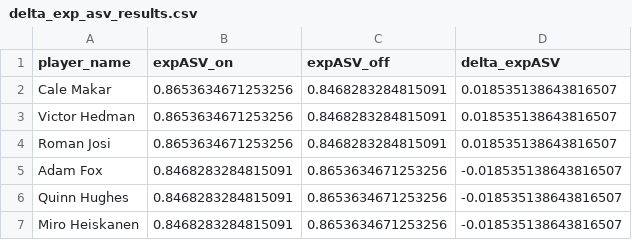
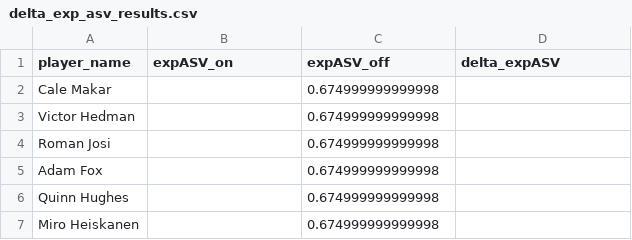
Before and after one commit to yimango/defensive-stats, a CSV file: delta_exp_asv_results.csv, drawn as a sheet.

Commit message:
initial commit

```diff
--- a/delta_exp_asv_results.csv
+++ b/delta_exp_asv_results.csv
@@ -1,7 +1,7 @@
 player_name,expASV_on,expASV_off,delta_expASV
-Cale Makar,0.8653634671253256,0.8468283284815091,0.018535138643816507
-Victor Hedman,0.8653634671253256,0.8468283284815091,0.018535138643816507
-Roman Josi,0.8653634671253256,0.8468283284815091,0.018535138643816507
-Adam Fox,0.8468283284815091,0.8653634671253256,-0.018535138643816507
-Quinn Hughes,0.8468283284815091,0.8653634671253256,-0.018535138643816507
-Miro Heiskanen,0.8468283284815091,0.8653634671253256,-0.018535138643816507
+Cale Makar,,0.674999999999998,
+Victor Hedman,,0.674999999999998,
+Roman Josi,,0.674999999999998,
+Adam Fox,,0.674999999999998,
+Quinn Hughes,,0.674999999999998,
+Miro Heiskanen,,0.674999999999998,
```
